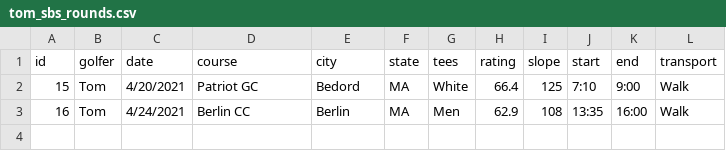
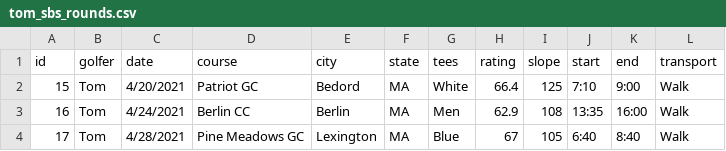
Before and after one commit to TK2575/golf-stats, a CSV file: src/main/resources/data/shot-by-shot/tom_sbs_rounds.csv, drawn as a sheet.

```diff
--- a/src/main/resources/data/shot-by-shot/tom_sbs_rounds.csv
+++ b/src/main/resources/data/shot-by-shot/tom_sbs_rounds.csv
@@ -3 +3,2 @@ id,golfer,date,course,city,state,tees,rating,slope,start,end,transport
 16,Tom,4/24/2021,Berlin CC,Berlin,MA,Men,62.9,108,13:35,16:00,Walk
+17,Tom,4/28/2021,Pine Meadows GC,Lexington,MA,Blue,67,105,6:40,8:40,Walk
```
Also changed, not shown: src/main/resources/data/scores_tom.csv, src/main/resources/data/shot-by-shot/tom_sbs_shots.csv.
